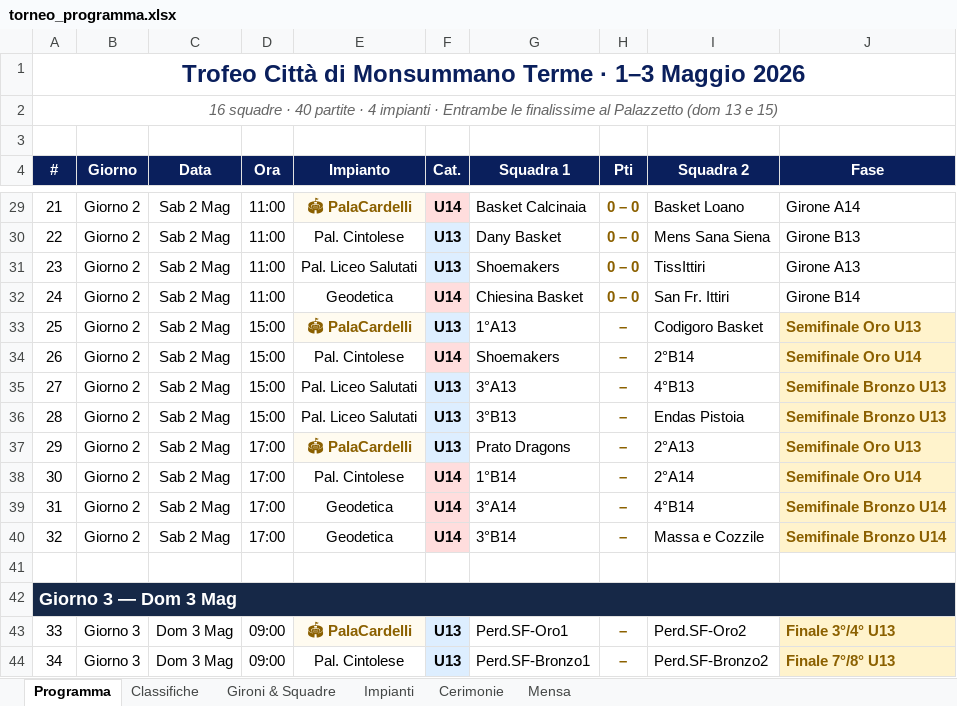
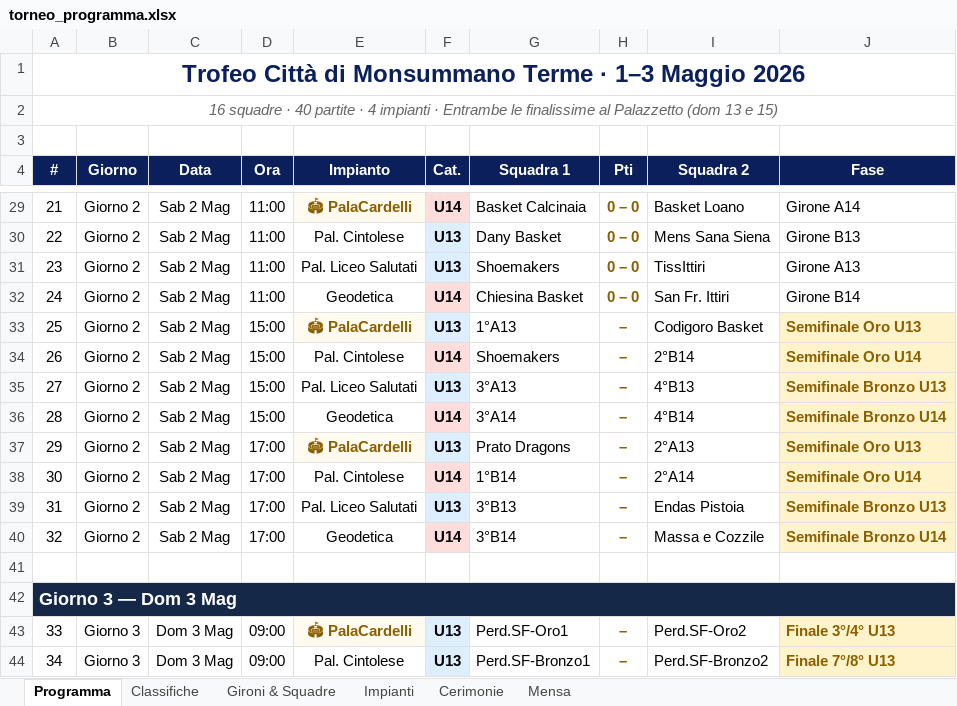
Before and after one commit to alecsal/trofeo-monsummano, an Excel workbook: torneo_programma.xlsx, sheet Programma, drawn as a sheet; only a part is shown, gaps mark what is left out; values as stored, in another font and other column widths than the file's, no borders; the diff names each change by its address in the sheet, - before the commit and + after, or states it on an @@ line.

```diff
--- a/torneo_programma.xlsx (sheet Programma)
+++ b/torneo_programma.xlsx (sheet Programma)
-E36 (Impianto): Pal. Liceo Salutati
+E36 (Impianto): Geodetica
-F36 (Cat.): U13
+F36 (Cat.): U14
-F36 fill: #DDEEFF
+F36 fill: #FFDDDD
-G36 (Squadra 1): 3°B13
+G36 (Squadra 1): 3°A14
-I36 (Squadra 2): Endas Pistoia
+I36 (Squadra 2): 4°B14
-J36 (Fase): Semifinale Bronzo U13
+J36 (Fase): Semifinale Bronzo U14
-E39 (Impianto): Geodetica
+E39 (Impianto): Pal. Liceo Salutati
-F39 (Cat.): U14
+F39 (Cat.): U13
-F39 fill: #FFDDDD
+F39 fill: #DDEEFF
-G39 (Squadra 1): 3°A14
+G39 (Squadra 1): 3°B13
-I39 (Squadra 2): 4°B14
+I39 (Squadra 2): Endas Pistoia
-J39 (Fase): Semifinale Bronzo U14
+J39 (Fase): Semifinale Bronzo U13
```
Also changed, not shown: griglia_pranzi_torneo.xlsx.
